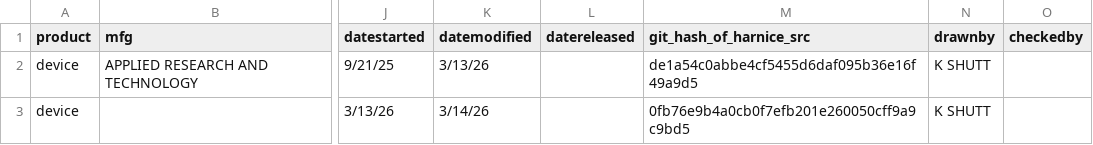
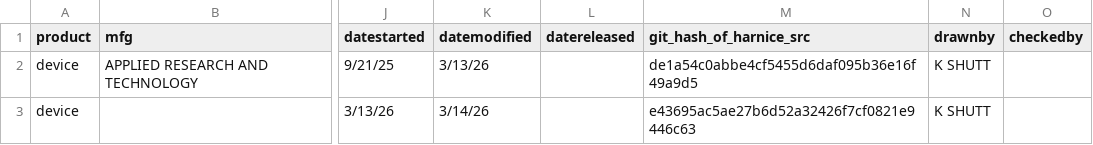
Before and after one commit to harnice/Harnice, a TSV file: library_public/Device/pro_audio/applied_research_and_technology/726787/726787-revision_history.tsv, drawn as a sheet; only a part is shown, gaps mark what is left out; the diff names each change by its address in the sheet, - before the commit and + after, or states it on an @@ line.

```diff
--- a/library_public/Device/pro_audio/applied_research_and_technology/726787/726787-revision_history.tsv
+++ b/library_public/Device/pro_audio/applied_research_and_technology/726787/726787-revision_history.tsv
-M3 (git_hash_of_harnice_src): 0fb76e9b4a0cb0f7efb201e260050cff9a9c9bd5
+M3 (git_hash_of_harnice_src): e43695ac5ae27b6d52a32426f7cf0821e9446c63
```
Also changed, not shown: 2 other files.
